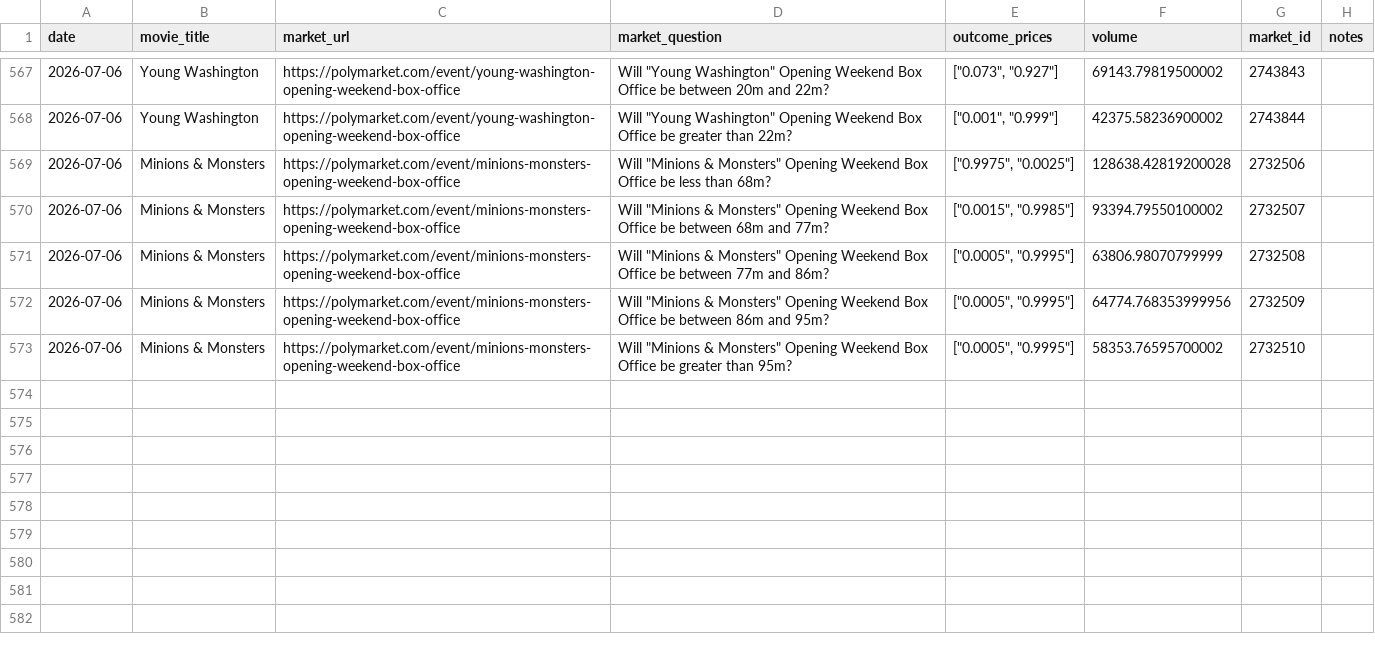
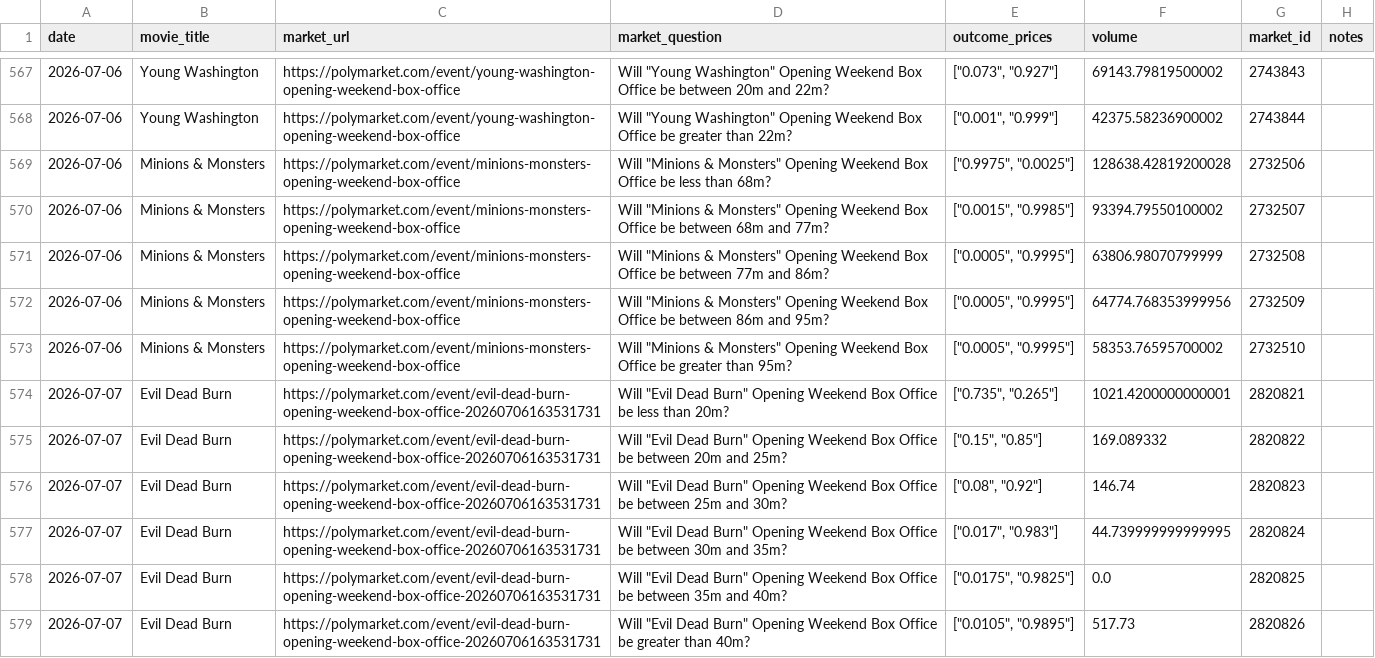
Before and after one commit to arnauddg27-svg/Theatres, a CSV file: box-office-tracker/data/polymarket-markets.csv, drawn as a sheet; only a part is shown, gaps mark what is left out; the diff names each change by its address in the sheet, - before the commit and + after, or states it on an @@ line.

```diff
--- a/box-office-tracker/data/polymarket-markets.csv
+++ b/box-office-tracker/data/polymarket-markets.csv
+row 574: 2026-07-07 | Evil Dead Burn | https://polymarket.com/event/evil-dead-burn-opening-weekend-box-office-20260706163531731 | Will "Evil Dead Burn" Opening Weekend Box Office be less than 20m? | ["0.735", "0.265"] | 1021.4200000000001 | 2820821
+row 575: 2026-07-07 | Evil Dead Burn | https://polymarket.com/event/evil-dead-burn-opening-weekend-box-office-20260706163531731 | Will "Evil Dead Burn" Opening Weekend Box Office be between 20m and 25m? | ["0.15", "0.85"] | 169.089332 | 2820822
+row 576: 2026-07-07 | Evil Dead Burn | https://polymarket.com/event/evil-dead-burn-opening-weekend-box-office-20260706163531731 | Will "Evil Dead Burn" Opening Weekend Box Office be between 25m and 30m? | ["0.08", "0.92"] | 146.74 | 2820823
+row 577: 2026-07-07 | Evil Dead Burn | https://polymarket.com/event/evil-dead-burn-opening-weekend-box-office-20260706163531731 | Will "Evil Dead Burn" Opening Weekend Box Office be between 30m and 35m? | ["0.017", "0.983"] | 44.739999999999995 | 2820824
+row 578: 2026-07-07 | Evil Dead Burn | https://polymarket.com/event/evil-dead-burn-opening-weekend-box-office-20260706163531731 | Will "Evil Dead Burn" Opening Weekend Box Office be between 35m and 40m? | ["0.0175", "0.9825"] | 0.0 | 2820825
+row 579: 2026-07-07 | Evil Dead Burn | https://polymarket.com/event/evil-dead-burn-opening-weekend-box-office-20260706163531731 | Will "Evil Dead Burn" Opening Weekend Box Office be greater than 40m? | ["0.0105", "0.9895"] | 517.73 | 2820826
```
Also changed, not shown: 2 other files.
